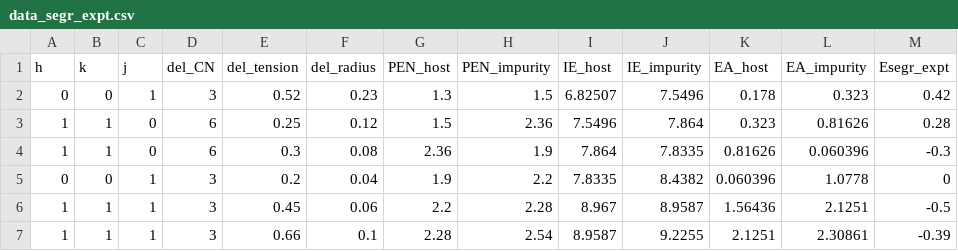
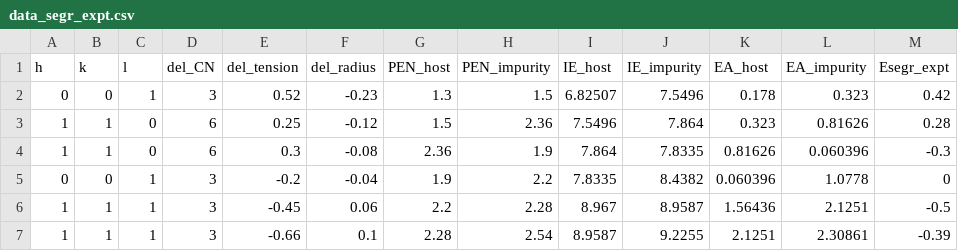
Before and after one commit to shindj91/data_set, a CSV file: data_segr_expt.csv, drawn as a sheet.

Commit message:
Add files via upload

```diff
--- a/data_segr_expt.csv
+++ b/data_segr_expt.csv
@@ -1,7 +1,7 @@
-h,k,j,del_CN,del_tension,del_radius,PEN_host,PEN_impurity,IE_host,IE_impurity,EA_host,EA_impurity,Esegr_expt
-0,0,1,3,0.52,0.23,1.3,1.5,6.82507,7.5496,0.178,0.323,0.42
-1,1,0,6,0.25,0.12,1.5,2.36,7.5496,7.864,0.323,0.81626,0.28
-1,1,0,6,0.3,0.08,2.36,1.9,7.864,7.8335,0.81626,0.060396,-0.3
-0,0,1,3,0.2,0.04,1.9,2.2,7.8335,8.4382,0.060396,1.0778,0
-1,1,1,3,0.45,0.06,2.2,2.28,8.967,8.9587,1.56436,2.1251,-0.5
-1,1,1,3,0.66,0.1,2.28,2.54,8.9587,9.2255,2.1251,2.30861,-0.39
+h,k,l,del_CN,del_tension,del_radius,PEN_host,PEN_impurity,IE_host,IE_impurity,EA_host,EA_impurity,Esegr_expt
+0,0,1,3,0.52,-0.23,1.3,1.5,6.82507,7.5496,0.178,0.323,0.42
+1,1,0,6,0.25,-0.12,1.5,2.36,7.5496,7.864,0.323,0.81626,0.28
+1,1,0,6,0.3,-0.08,2.36,1.9,7.864,7.8335,0.81626,0.060396,-0.3
+0,0,1,3,-0.2,-0.04,1.9,2.2,7.8335,8.4382,0.060396,1.0778,0
+1,1,1,3,-0.45,0.06,2.2,2.28,8.967,8.9587,1.56436,2.1251,-0.5
+1,1,1,3,-0.66,0.1,2.28,2.54,8.9587,9.2255,2.1251,2.30861,-0.39
```
